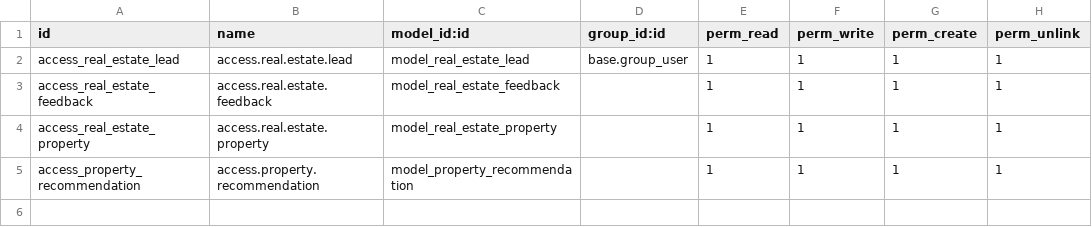
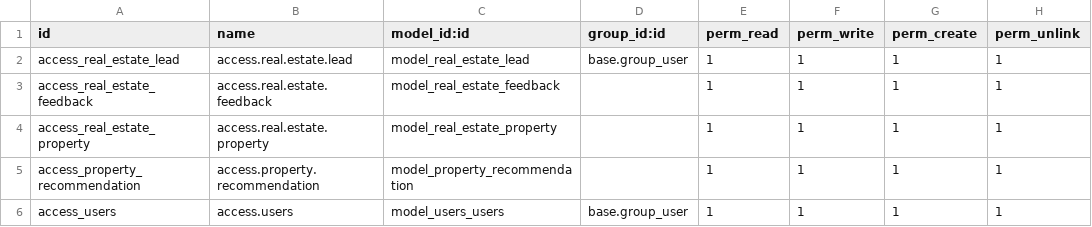
Before and after one commit to Samirzzz/odoo_AI_Module, a CSV file: custom_addons/feedback_module/security/ir.model.access.csv, drawn as a sheet.

Commit message:
fetch users in response

```diff
--- a/custom_addons/feedback_module/security/ir.model.access.csv
+++ b/custom_addons/feedback_module/security/ir.model.access.csv
@@ -5 +5,2 @@ access_real_estate_property,access.real.estate.property,model_real_estate_proper
 access_property_recommendation,access.property.recommendation,model_property_recommendation,,1,1,1,1
+access_users,access.users,model_users_users,base.group_user,1,1,1,1
```
Also changed, not shown: 12 other files.
